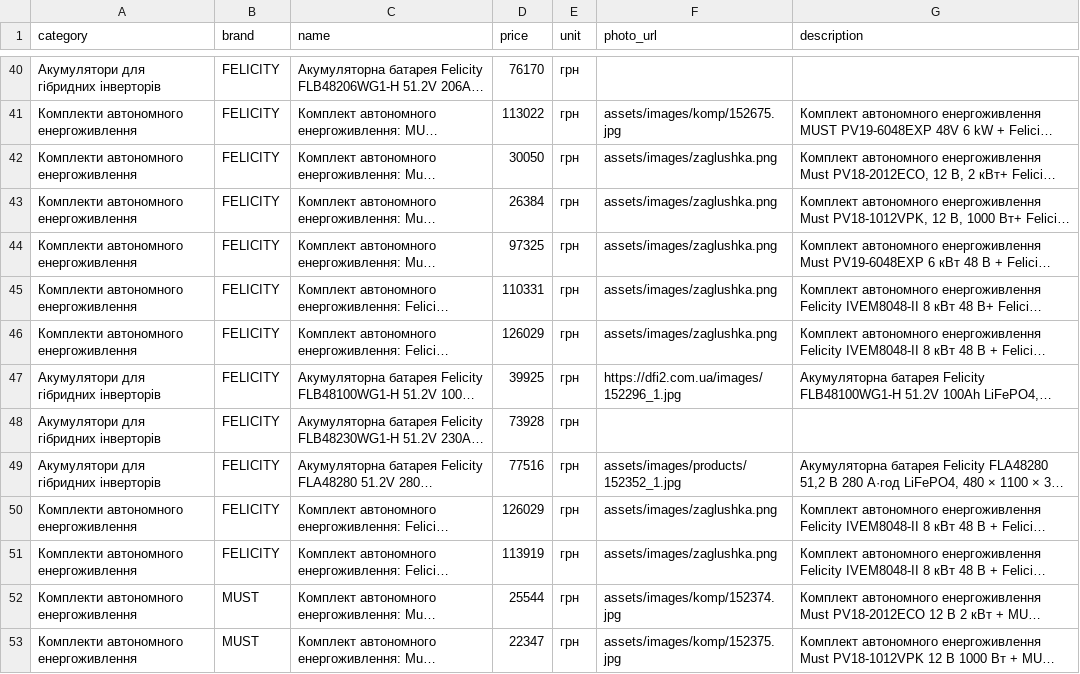
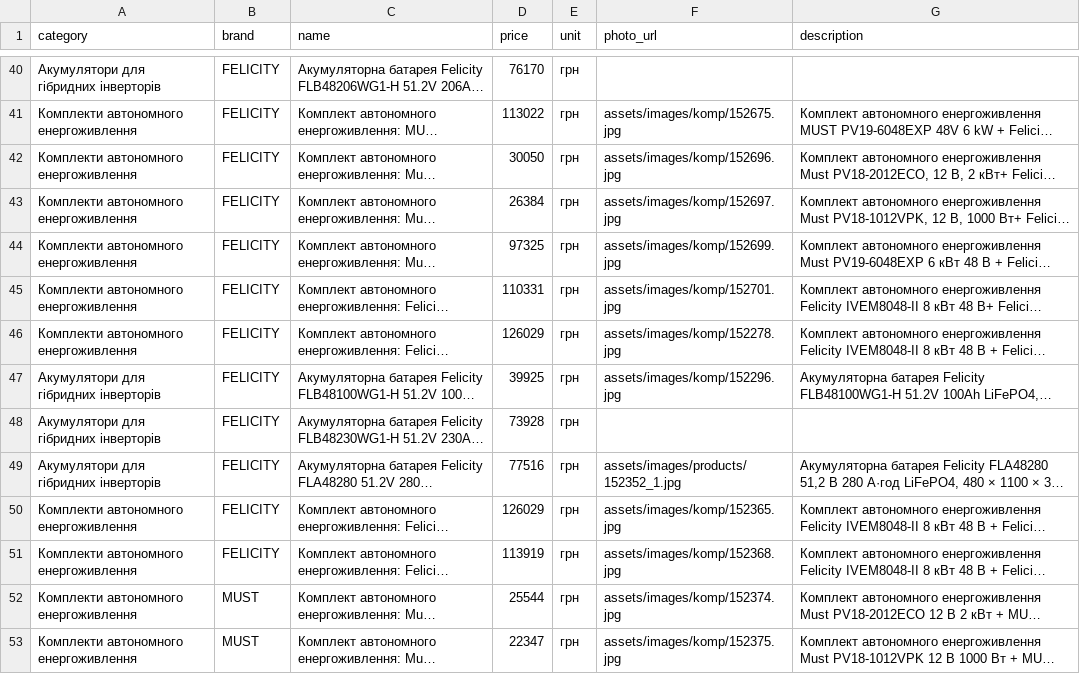
Before and after one commit to companyyyy/avtonomka_site, a CSV file: catalog_export.csv, drawn as a sheet; only a part is shown, gaps mark what is left out; long unchanged cells end in …; the diff covers the shown part only; the diff names each change by its address in the sheet, - before the commit and + after, or states it on an @@ line.

```diff
--- a/catalog_export.csv
+++ b/catalog_export.csv
-F42 (photo_url): assets/images/zaglushka.png
+F42 (photo_url): assets/images/komp/152696.jpg
-F43 (photo_url): assets/images/zaglushka.png
+F43 (photo_url): assets/images/komp/152697.jpg
-F44 (photo_url): assets/images/zaglushka.png
+F44 (photo_url): assets/images/komp/152699.jpg
-F45 (photo_url): assets/images/zaglushka.png
+F45 (photo_url): assets/images/komp/152701.jpg
-F46 (photo_url): assets/images/zaglushka.png
+F46 (photo_url): assets/images/komp/152278.jpg
-F47 (photo_url): https://dfi2.com.ua/images/152296_1.jpg
+F47 (photo_url): assets/images/komp/152296.jpg
-F50 (photo_url): assets/images/zaglushka.png
+F50 (photo_url): assets/images/komp/152365.jpg
-F51 (photo_url): assets/images/zaglushka.png
+F51 (photo_url): assets/images/komp/152368.jpg
```
Also changed, not shown: 16 edited cells elsewhere in this file, 30 other files.
